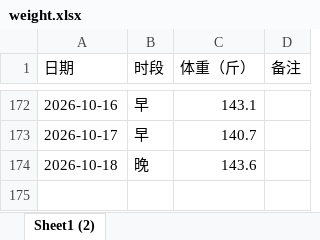
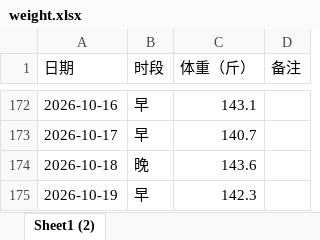
Before and after one commit to Sumer0825/Sumer, an Excel workbook: data/weight.xlsx, sheet Sheet1 (2), drawn as a sheet; only a part is shown, gaps mark what is left out; values as stored, in another font and other column widths than the file's, no borders; the diff names each change by its address in the sheet, - before the commit and + after, or states it on an @@ line.

Commit message:
更新体重数据 2026-11-05

```diff
--- a/data/weight.xlsx (sheet Sheet1 (2))
+++ b/data/weight.xlsx (sheet Sheet1 (2))
+row 175: 2026-10-19 | 早 | 142.3
```
